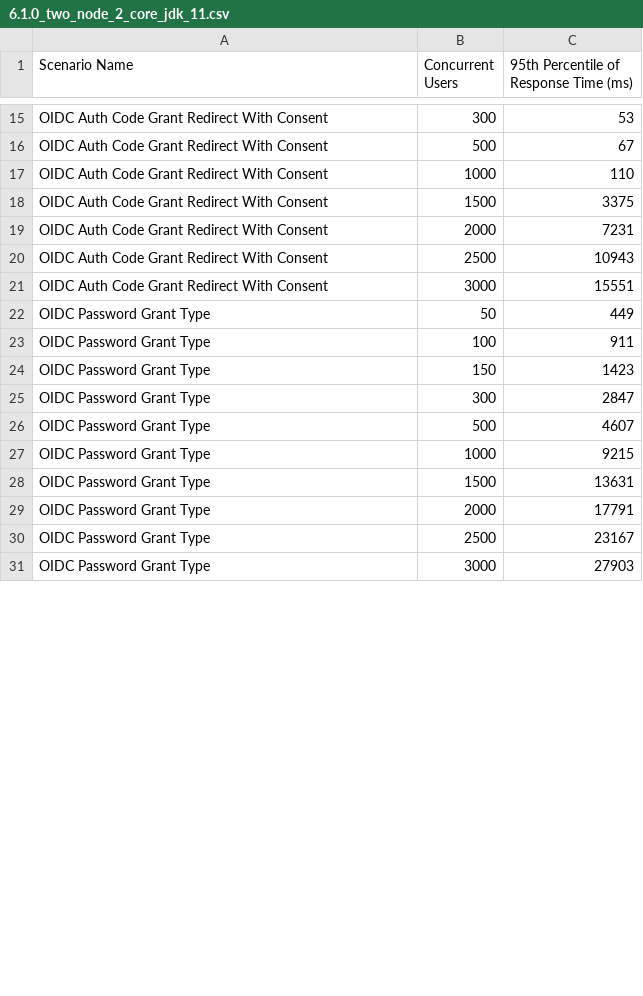
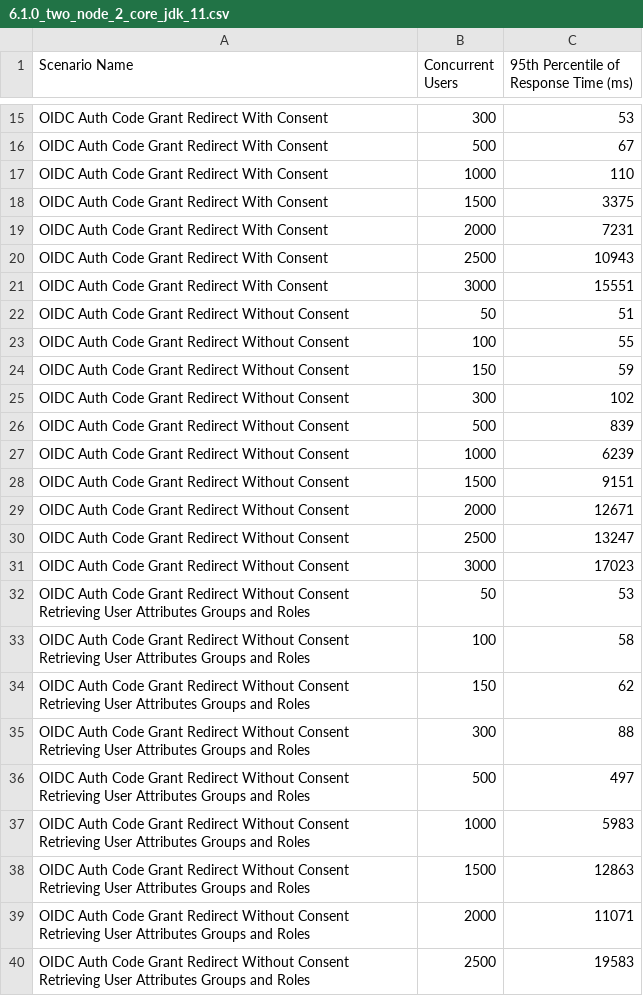
Before and after one commit to wso2/performance-is, a CSV file: benchmarks/6.1.0/performance_visualization_v2/6.1.0_two_node_2_core_jdk_11.csv, drawn as a sheet; only a part is shown, gaps mark what is left out; the shorter side is filled out with more unchanged rows; the diff covers the shown part only.

```diff
--- a/benchmarks/6.1.0/performance_visualization_v2/6.1.0_two_node_2_core_jdk_11.csv
+++ b/benchmarks/6.1.0/performance_visualization_v2/6.1.0_two_node_2_core_jdk_11.csv
@@ -21 +21,20 @@ OIDC Auth Code Grant Redirect With Consent,2500,10943
 OIDC Auth Code Grant Redirect With Consent,3000,15551
+OIDC Auth Code Grant Redirect Without Consent,50,51
+OIDC Auth Code Grant Redirect Without Consent,100,55
+OIDC Auth Code Grant Redirect Without Consent,150,59
+OIDC Auth Code Grant Redirect Without Consent,300,102
+OIDC Auth Code Grant Redirect Without Consent,500,839
+OIDC Auth Code Grant Redirect Without Consent,1000,6239
+OIDC Auth Code Grant Redirect Without Consent,1500,9151
+OIDC Auth Code Grant Redirect Without Consent,2000,12671
+OIDC Auth Code Grant Redirect Without Consent,2500,13247
+OIDC Auth Code Grant Redirect Without Consent,3000,17023
+OIDC Auth Code Grant Redirect Without Consent Retrieving User Attributes Groups and Roles,50,53
+OIDC Auth Code Grant Redirect Without Consent Retrieving User Attributes Groups and Roles,100,58
+OIDC Auth Code Grant Redirect Without Consent Retrieving User Attributes Groups and Roles,150,62
+OIDC Auth Code Grant Redirect Without Consent Retrieving User Attributes Groups and Roles,300,88
+OIDC Auth Code Grant Redirect Without Consent Retrieving User Attributes Groups and Roles,500,497
+OIDC Auth Code Grant Redirect Without Consent Retrieving User Attributes Groups and Roles,1000,5983
+OIDC Auth Code Grant Redirect Without Consent Retrieving User Attributes Groups and Roles,1500,12863
+OIDC Auth Code Grant Redirect Without Consent Retrieving User Attributes Groups and Roles,2000,11071
+OIDC Auth Code Grant Redirect Without Consent Retrieving User Attributes Groups and Roles,2500,19583
```
Also changed, not shown: 21 added rows and 10 edited cells elsewhere in this file, benchmarks/6.1.0/performance_visualization_v2/6.1.0_four_node_4_core_jdk_11.csv, benchmarks/6.1.0/performance_visualization_v2/6.1.0_three_node_4_core_jdk_11.csv, 25 other files.
